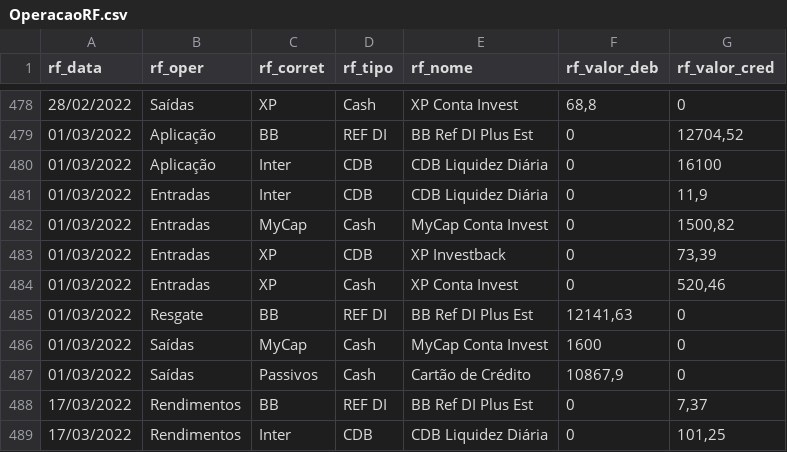
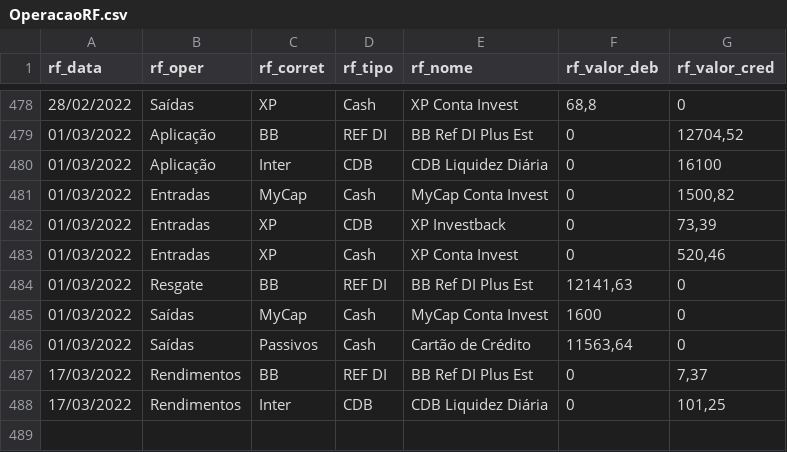
Before and after one commit to renatosts/sql_test, a CSV file: CSV/OperacaoRF.csv, drawn as a sheet; only a part is shown, gaps mark what is left out.

Commit message:
Processamento 17/03/2022

```diff
--- a/CSV/OperacaoRF.csv
+++ b/CSV/OperacaoRF.csv
@@ -480,3 +480,2 @@ rf_data;rf_oper;rf_corret;rf_tipo;rf_nome;rf_valor_deb;rf_valor_cred
 01/03/2022;Aplicação;Inter;CDB;CDB Liquidez Diária;0;16100
-01/03/2022;Entradas;Inter;CDB;CDB Liquidez Diária;0;11,9
 01/03/2022;Entradas;MyCap;Cash;MyCap Conta Invest;0;1500,82
@@ -486,3 +485,3 @@ rf_data;rf_oper;rf_corret;rf_tipo;rf_nome;rf_valor_deb;rf_valor_cred
 01/03/2022;Saídas;MyCap;Cash;MyCap Conta Invest;1600;0
-01/03/2022;Saídas;Passivos;Cash;Cartão de Crédito;10867,9;0
+01/03/2022;Saídas;Passivos;Cash;Cartão de Crédito;11563,64;0
 17/03/2022;Rendimentos;BB;REF DI;BB Ref DI Plus Est;0;7,37
```
